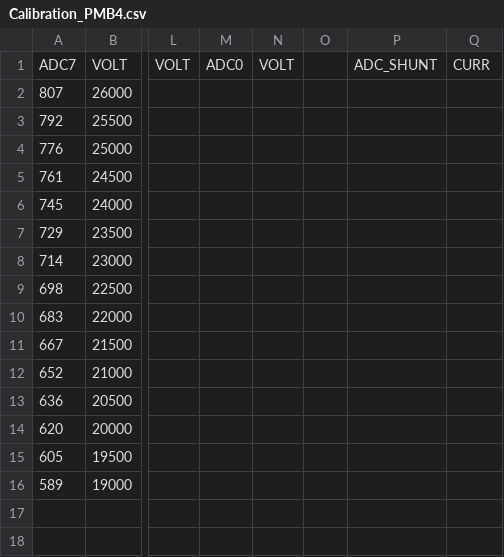
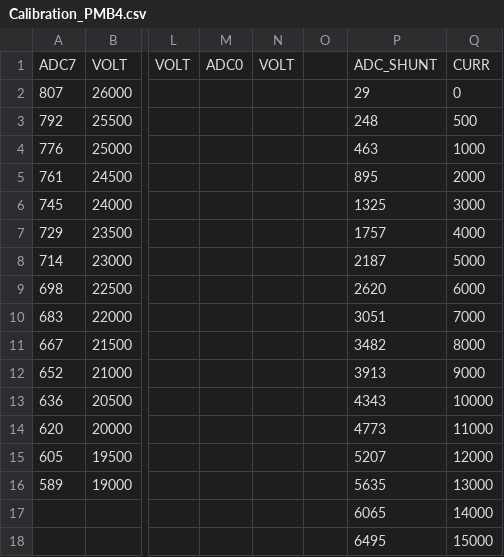
Before and after one commit to BumblebeeAS/hardware, a CSV file: AUV/PMB/firmware/calibration files/Calibration_PMB4.csv, drawn as a sheet; only a part is shown, gaps mark what is left out; rows hold the shown columns only; the diff covers the shown part only; the diff names each change by its address in the sheet, - before the commit and + after, or states it on an @@ line.

```diff
--- a/AUV/PMB/firmware/calibration files/Calibration_PMB4.csv
+++ b/AUV/PMB/firmware/calibration files/Calibration_PMB4.csv
-P2: (empty)
+P2: 29
-Q2: (empty)
+Q2: 0
-P3: (empty)
+P3: 248
-Q3: (empty)
+Q3: 500
-P4: (empty)
+P4: 463
-Q4: (empty)
+Q4: 1000
-P5: (empty)
+P5: 895
-Q5: (empty)
+Q5: 2000
-P6: (empty)
+P6: 1325
-Q6: (empty)
+Q6: 3000
-P7: (empty)
+P7: 1757
-Q7: (empty)
+Q7: 4000
-P8: (empty)
+P8: 2187
-Q8: (empty)
+Q8: 5000
-P9: (empty)
+P9: 2620
-Q9: (empty)
+Q9: 6000
-P10: (empty)
+P10: 3051
-Q10: (empty)
+Q10: 7000
-P11: (empty)
+P11: 3482
-Q11: (empty)
+Q11: 8000
-P12: (empty)
+P12: 3913
-Q12: (empty)
+Q12: 9000
-P13: (empty)
+P13: 4343
-Q13: (empty)
+Q13: 10000
-P14: (empty)
+P14: 4773
-Q14: (empty)
+Q14: 11000
-P15: (empty)
+P15: 5207
-Q15: (empty)
+Q15: 12000
-P16: (empty)
+P16: 5635
-Q16: (empty)
+Q16: 13000
-row 17: (empty)
+row 17:  |  |  |  |  |  | 6065 | 14000
-row 18: (empty)
+row 18:  |  |  |  |  |  | 6495 | 15000
```
Also changed, not shown: 3 added rows and 10 edited cells elsewhere in this file, AUV/PMB/firmware/calibration files/Calibration_PMB1.csv, AUV/PMB/firmware/calibration files/Calibration_PMB2.csv, 7 other files.
